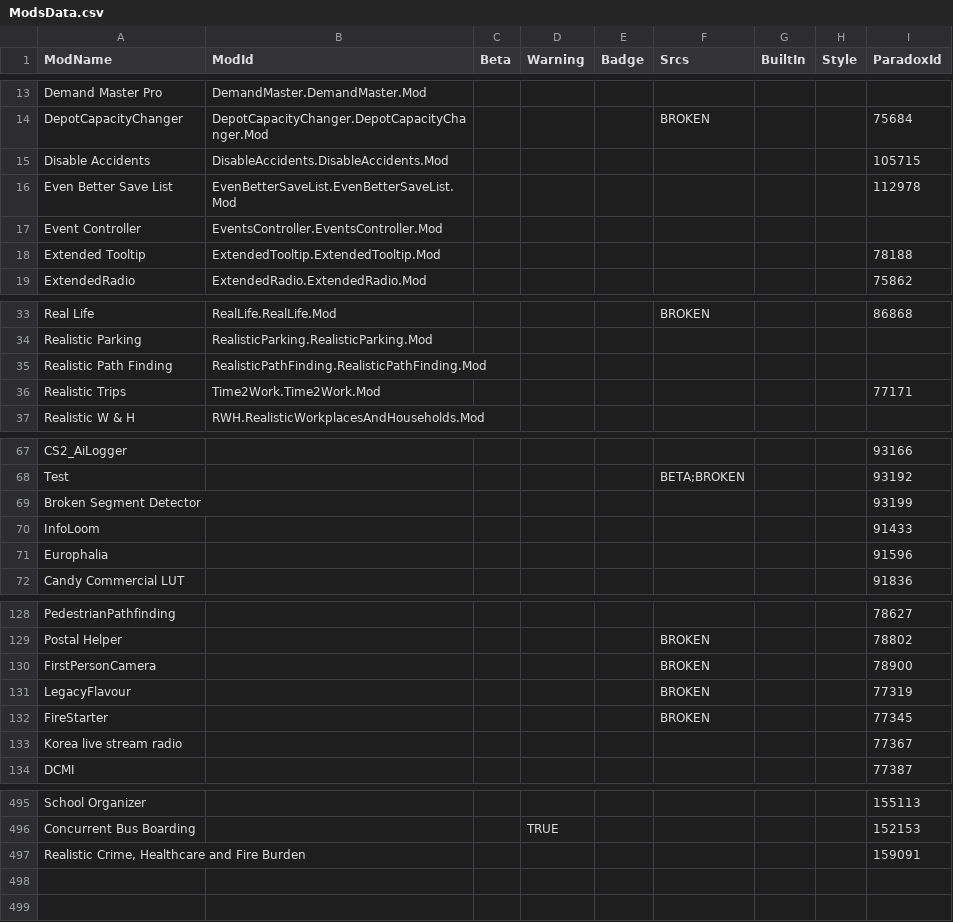
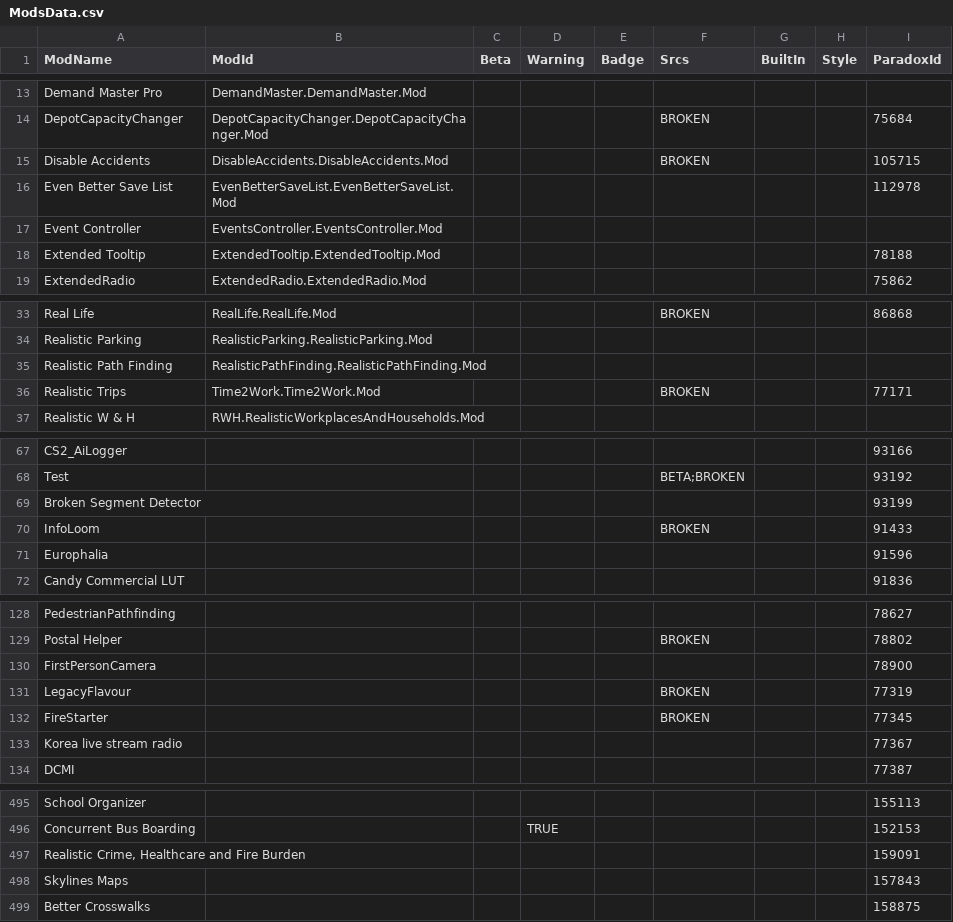
Before and after one commit to CitiesSkylinesModding/CustomizableMenuDatabase, a CSV file: ModsData.csv, drawn as a sheet; only a part is shown, gaps mark what is left out; the diff covers the shown part only.

```diff
--- a/ModsData.csv
+++ b/ModsData.csv
@@ -14,3 +14,3 @@ Demand Master Pro,DemandMaster.DemandMaster.Mod,,,,,,,
 DepotCapacityChanger,DepotCapacityChanger.DepotCapacityChanger.Mod,,,,BROKEN,,,75684
-Disable Accidents,DisableAccidents.DisableAccidents.Mod,,,,,,,105715
+Disable Accidents,DisableAccidents.DisableAccidents.Mod,,,,BROKEN,,,105715
 Even Better Save List,EvenBetterSaveList.EvenBetterSaveList.Mod,,,,,,,112978
@@ -35,3 +35,3 @@ Realistic Parking,RealisticParking.RealisticParking.Mod,,,,,,,
 Realistic Path Finding,RealisticPathFinding.RealisticPathFinding.Mod,,,,,,,
-Realistic Trips,Time2Work.Time2Work.Mod,,,,,,,77171
+Realistic Trips,Time2Work.Time2Work.Mod,,,,BROKEN,,,77171
 Realistic W & H,RWH.RealisticWorkplacesAndHouseholds.Mod,,,,,,,
@@ -69,3 +69,3 @@ Test,,,,,BETA;BROKEN,,,93192
 Broken Segment Detector,,,,,,,,93199
-InfoLoom,,,,,,,,91433
+InfoLoom,,,,,BROKEN,,,91433
 Europhalia,,,,,,,,91596
@@ -129,3 +129,3 @@ PedestrianPathfinding,,,,,,,,78627
 Postal Helper,,,,,BROKEN,,,78802
-FirstPersonCamera,,,,,BROKEN,,,78900
+FirstPersonCamera,,,,,,,,78900
 LegacyFlavour,,,,,BROKEN,,,77319
@@ -497 +497,3 @@ Concurrent Bus Boarding,,,TRUE,,,,,152153
 "Realistic Crime, Healthcare and Fire Burden",,,,,,,,159091
+Skylines Maps,,,,,,,,157843
+Better Crosswalks,,,,,,,,158875
```
Also changed, not shown: 7 edited cells elsewhere in this file, 1 other file.
